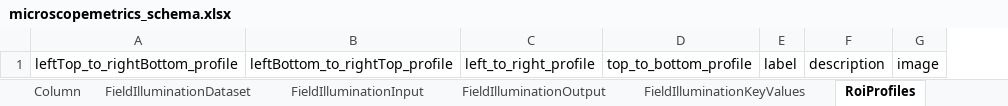
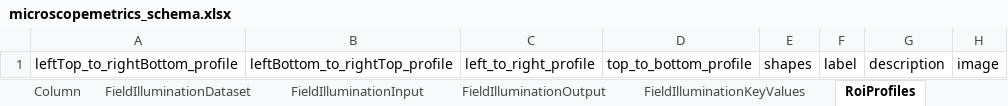
Before and after one commit to juliomateoslangerak/microscopemetrics-schema, an Excel workbook: project/excel/microscopemetrics_schema.xlsx, sheet RoiProfiles, drawn as a sheet; values as stored, in another font and other column widths than the file's, no borders; the diff names each change by its address in the sheet, - before the commit and + after, or states it on an @@ line.

Commit message:
readded shapes to roi

```diff
--- a/project/excel/microscopemetrics_schema.xlsx (sheet RoiProfiles)
+++ b/project/excel/microscopemetrics_schema.xlsx (sheet RoiProfiles)
+column E, row 1: shapes
```
Also changed, not shown: sheet RoiCorners, sheet Roi, sheet RoiCenter, other sheet tabs, 12 other files.
